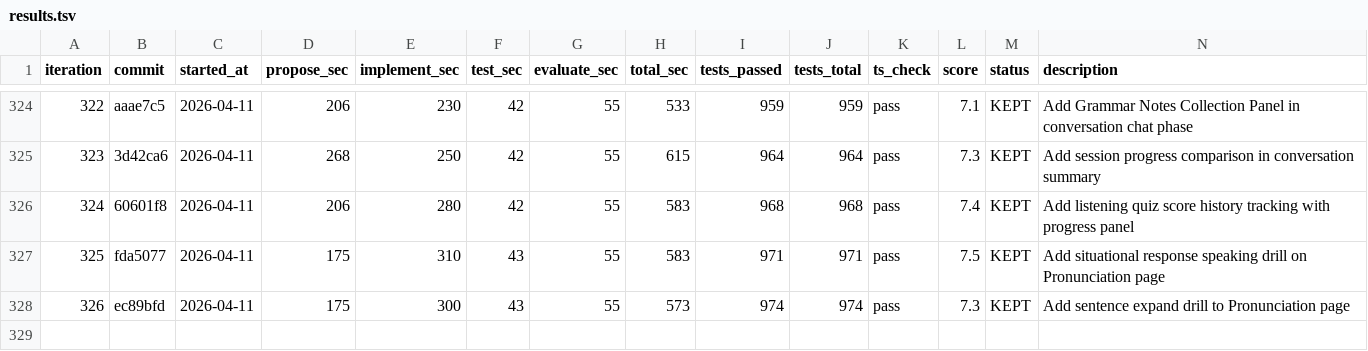
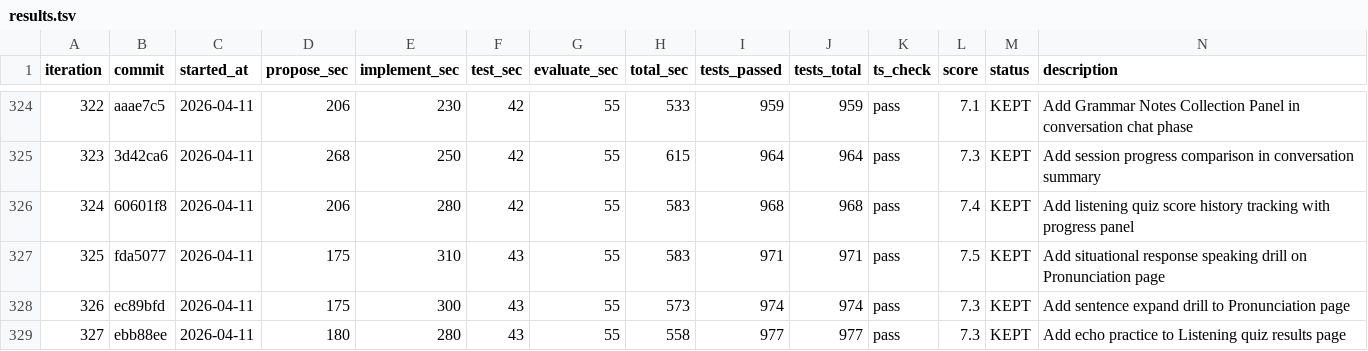
Before and after one commit to shitada/english-app, a TSV file: autoresearch/results.tsv, drawn as a sheet; only a part is shown, gaps mark what is left out; the diff names each change by its address in the sheet, - before the commit and + after, or states it on an @@ line.

```diff
--- a/autoresearch/results.tsv
+++ b/autoresearch/results.tsv
+row 329: 327 | ebb88ee | 2026-04-11 | 180 | 280 | 43 | 55 | 558 | 977 | 977 | pass | 7.3 | KEPT | Add echo practice to Listening quiz results page
```
Also changed, not shown: 7 other files.
